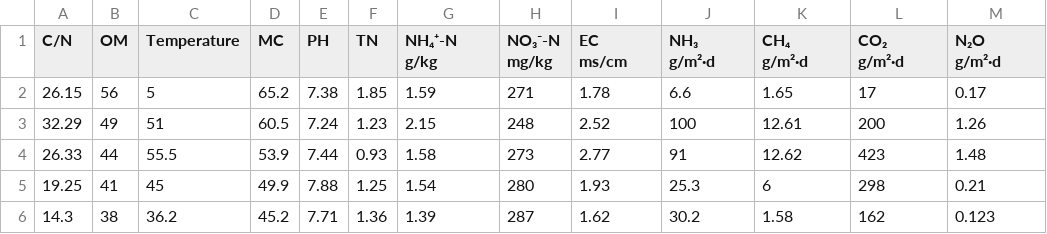
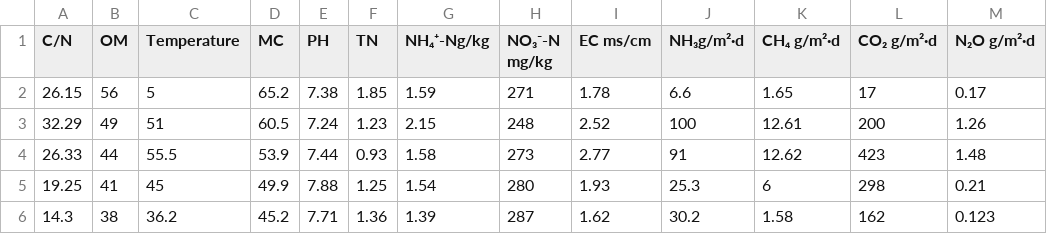
Before and after one commit to MachineLearningCode/MachineLearningCode, a CSV file: dataset.csv, drawn as a sheet; only a part is shown.

```diff
--- a/dataset.csv
+++ b/dataset.csv
@@ -1,8 +1,2 @@
-C/N,OM,Temperature,MC,PH,TN,"NH₄⁺-N
- g/kg",NO₃⁻-N mg/kg,"EC
-ms/cm","NH₃
- g/m²·d","CH₄
-g/m²·d","CO₂
-g/m²·d","N₂O
- g/m²·d"
+C/N,OM,Temperature,MC,PH,TN,"NH₄⁺-Ng/kg",NO₃⁻-N mg/kg,"EC ms/cm","NH₃g/m²·d","CH₄  g/m²·d","CO₂  g/m²·d","N₂O g/m²·d"
 26.15,56,5,65.2,7.38,1.85,1.59,271,1.78,6.6,1.65,17,0.17
```
Also changed, not shown: 1 other file.
